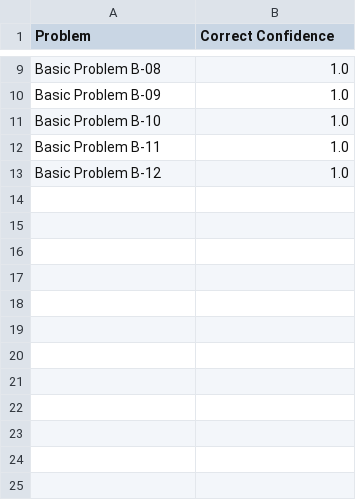
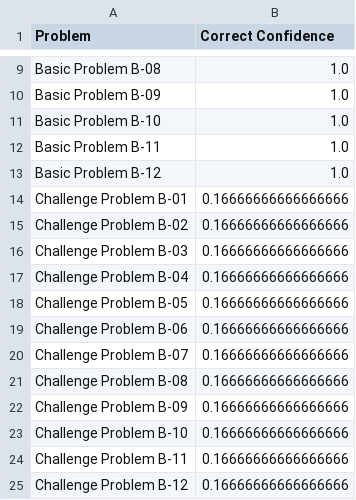
Before and after one commit to charliechoi/KBAI, a CSV file: proj1/ProblemResults.csv, drawn as a sheet; only a part is shown, gaps mark what is left out; the diff names each change by its address in the sheet, - before the commit and + after, or states it on an @@ line.

Commit message:
reverted all problem sets and lists to default

```diff
--- a/proj1/ProblemResults.csv
+++ b/proj1/ProblemResults.csv
+row 14: Challenge Problem B-01 | 0.16666666666666666
+row 15: Challenge Problem B-02 | 0.16666666666666666
+row 16: Challenge Problem B-03 | 0.16666666666666666
+row 17: Challenge Problem B-04 | 0.16666666666666666
+row 18: Challenge Problem B-05 | 0.16666666666666666
+row 19: Challenge Problem B-06 | 0.16666666666666666
+row 20: Challenge Problem B-07 | 0.16666666666666666
+row 21: Challenge Problem B-08 | 0.16666666666666666
+row 22: Challenge Problem B-09 | 0.16666666666666666
+row 23: Challenge Problem B-10 | 0.16666666666666666
+row 24: Challenge Problem B-11 | 0.16666666666666666
+row 25: Challenge Problem B-12 | 0.16666666666666666
```
Also changed, not shown: 3 other files.
